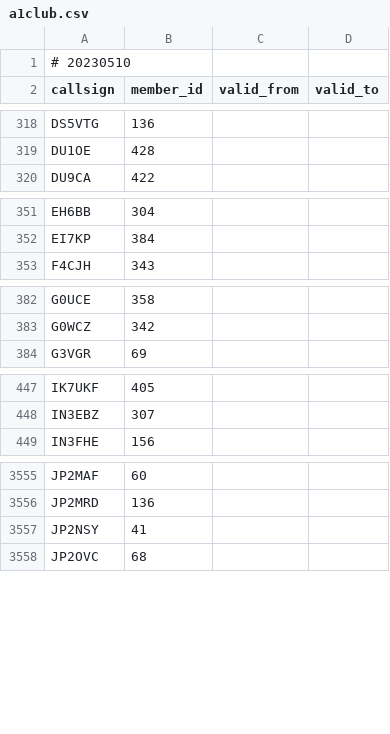
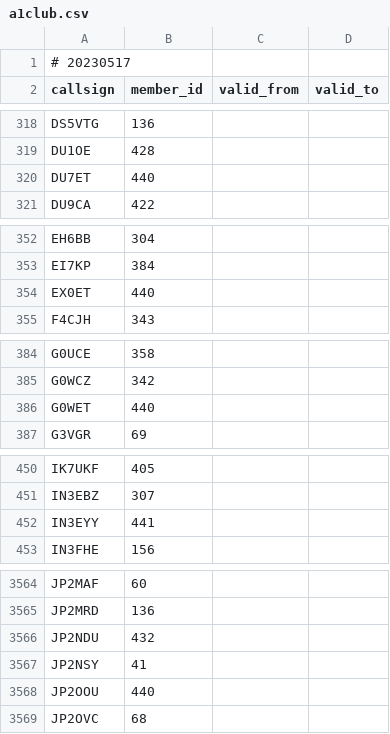
Before and after one commit to foldynl/hamradio-membeship-lists, a CSV file: lists/a1club.csv, drawn as a sheet; only a part is shown, gaps mark what is left out; the diff covers the shown part only.

```diff
--- a/lists/a1club.csv
+++ b/lists/a1club.csv
@@ -1,2 +1,2 @@
-# 20230510
+# 20230517
 callsign,member_id,valid_from,valid_to
@@ -319,2 +319,3 @@ DS5VTG,136,,
 DU1OE,428,,
+DU7ET,440,,
 DU9CA,422,,
@@ -352,2 +353,3 @@ EH6BB,304,,
 EI7KP,384,,
+EX0ET,440,,
 F4CJH,343,,
@@ -383,2 +385,3 @@ G0UCE,358,,
 G0WCZ,342,,
+G0WET,440,,
 G3VGR,69,,
@@ -448,2 +451,3 @@ IK7UKF,405,,
 IN3EBZ,307,,
+IN3EYY,441,,
 IN3FHE,156,,
@@ -3556,3 +3565,5 @@ JP2MAF,60,,
 JP2MRD,136,,
+JP2NDU,432,,
 JP2NSY,41,,
+JP2OOU,440,,
 JP2OVC,68,,
```
Also changed, not shown: 10 added rows and 1 removed row elsewhere in this file, lists/cwops.csv, lists/ecwarc.csv, 15 other files.
